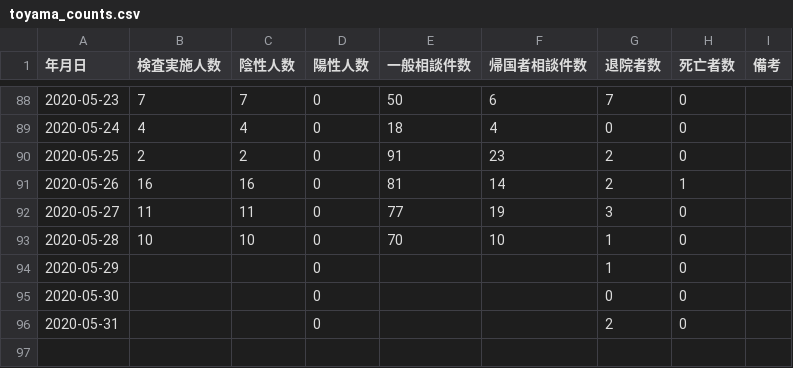
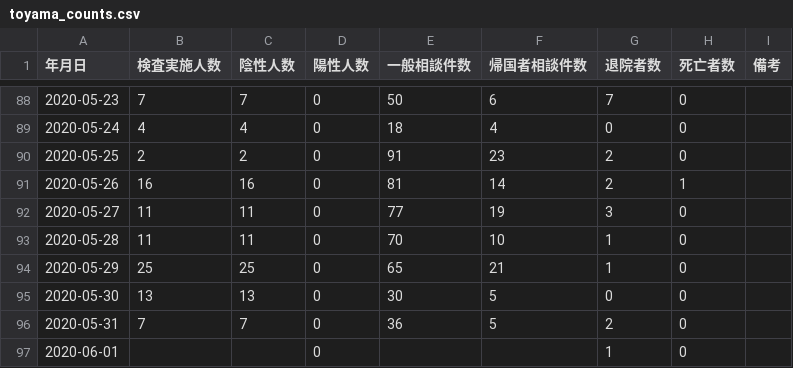
Before and after one commit to imabari/toyama-covid19, a CSV file: toyama_counts.csv, drawn as a sheet; only a part is shown, gaps mark what is left out.

```diff
--- a/toyama_counts.csv
+++ b/toyama_counts.csv
@@ -92,5 +92,6 @@
 2020-05-27,11,11,0,77,19,3,0,
-2020-05-28,10,10,0,70,10,1,0,
-2020-05-29,,,0,,,1,0,
-2020-05-30,,,0,,,0,0,
-2020-05-31,,,0,,,2,0,
+2020-05-28,11,11,0,70,10,1,0,
+2020-05-29,25,25,0,65,21,1,0,
+2020-05-30,13,13,0,30,5,0,0,
+2020-05-31,7,7,0,36,5,2,0,
+2020-06-01,,,0,,,1,0,
```
Also changed, not shown: 160001_toyama_covid19_call_center.csv, 160001_toyama_covid19_confirm_negative.csv, 4 other files.
